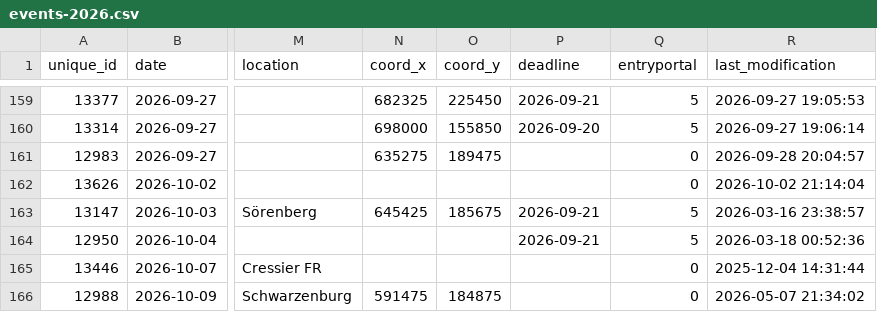
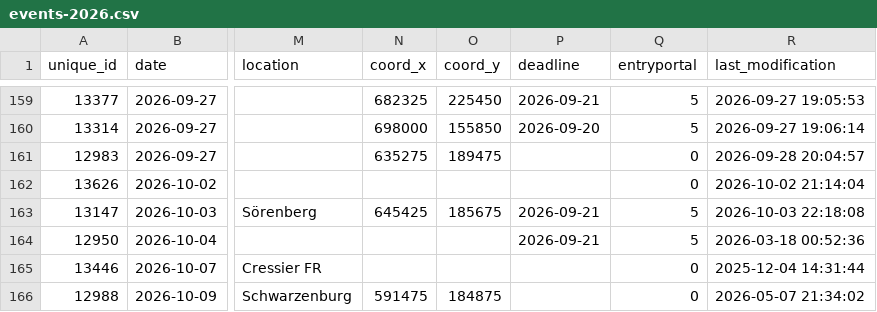
Before and after one commit to fabianHueni/swiss-orienteering-events, a CSV file: public/data/events-2026.csv, drawn as a sheet; only a part is shown, gaps mark what is left out; the diff names each change by its address in the sheet, - before the commit and + after, or states it on an @@ line.

```diff
--- a/public/data/events-2026.csv
+++ b/public/data/events-2026.csv
-R163 (last_modification): 2026-03-16 23:38:57
+R163 (last_modification): 2026-10-03 22:18:08
```
